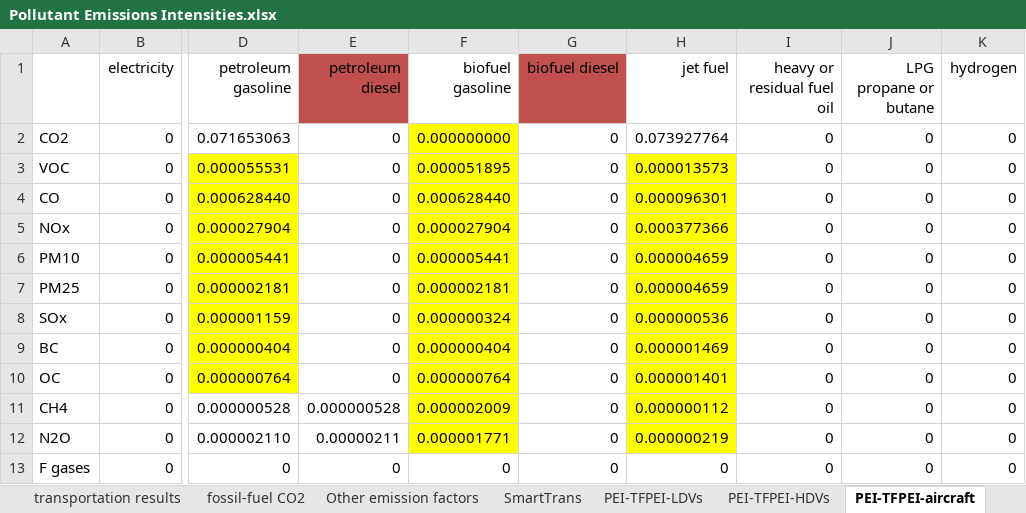
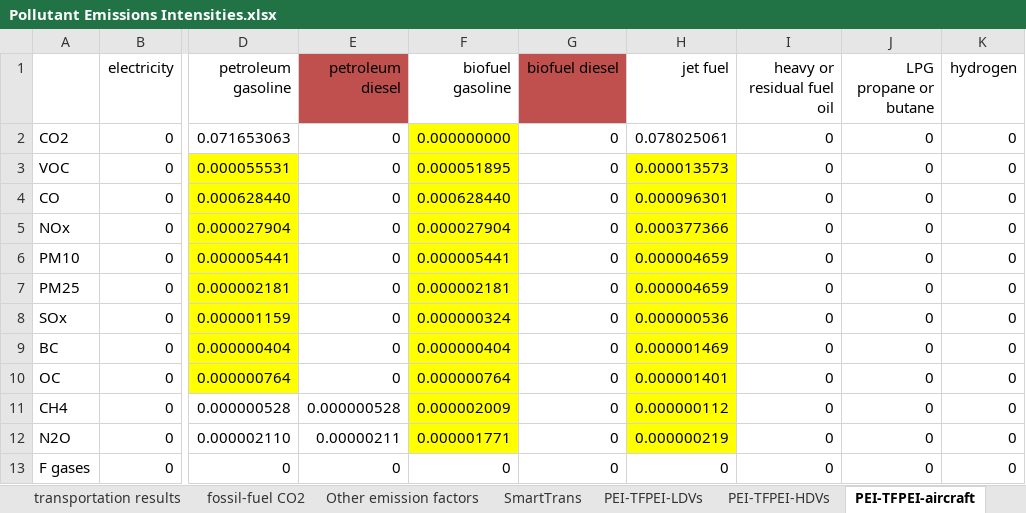
Before and after one commit to Smart-Trans/eps-china2019-smart-trans, an Excel workbook: InputData/fuels/PEI/Pollutant Emissions Intensities.xlsx, sheet PEI-TFPEI-aircraft, drawn as a sheet; only a part is shown, gaps mark what is left out; values as stored, in another font and other column widths than the file's, no borders; the diff names each change by its address in the sheet, - before the commit and + after, or states it on an @@ line.

```diff
--- a/InputData/fuels/PEI/Pollutant Emissions Intensities.xlsx (sheet PEI-TFPEI-aircraft)
+++ b/InputData/fuels/PEI/Pollutant Emissions Intensities.xlsx (sheet PEI-TFPEI-aircraft)
-H2 (jet fuel): 0.073927764
+H2 (jet fuel): 0.078025061
```
Also changed, not shown: sheet fossil-fuel CO2, InputData/plcy-schd/IT/Initial Time.xlsx, InputData/trans/AVLo/cn - Avg Vehicle Loading.xlsx, 50 other files.
